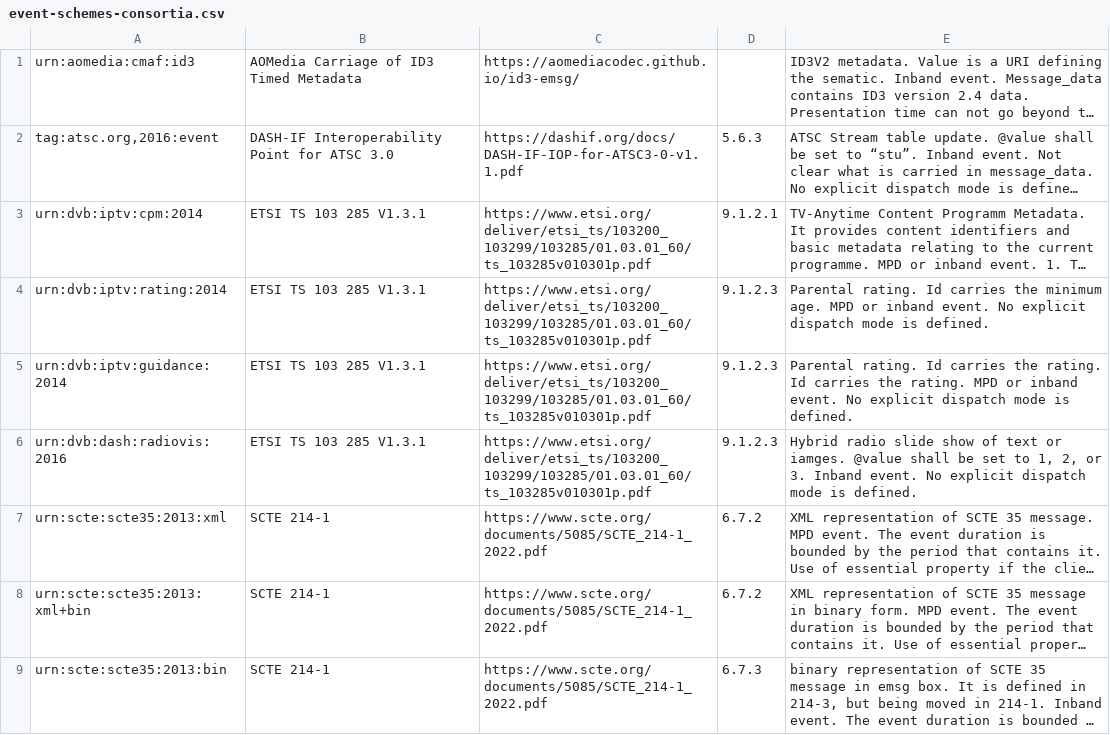
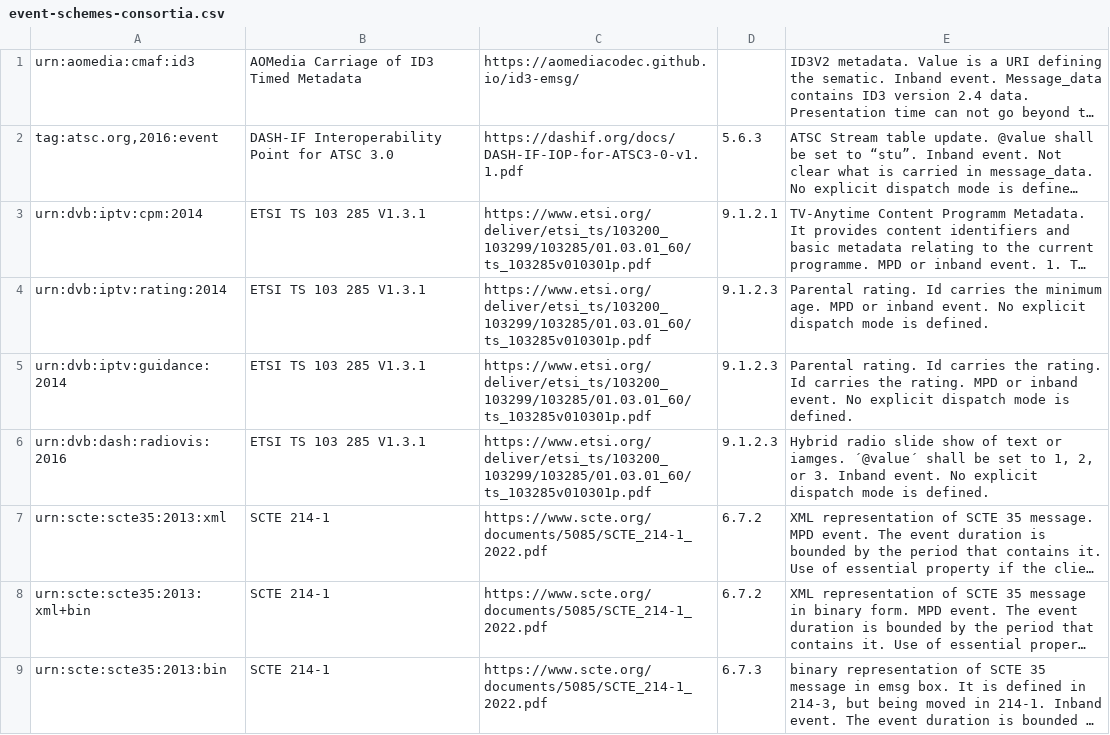
Before and after one commit to Dash-Industry-Forum/Identifiers, a CSV file: csv/event-schemes-consortia.csv, drawn as a sheet; long unchanged cells end in …; the diff names each change by its address in the sheet, - before the commit and + after, or states it on an @@ line.

Commit message:
Update event-schemes-consortia.csv

```diff
--- a/csv/event-schemes-consortia.csv
+++ b/csv/event-schemes-consortia.csv
-E6: …or iamges. @value shall be…
+E6: …or iamges. ´@value´ shall be…
```
